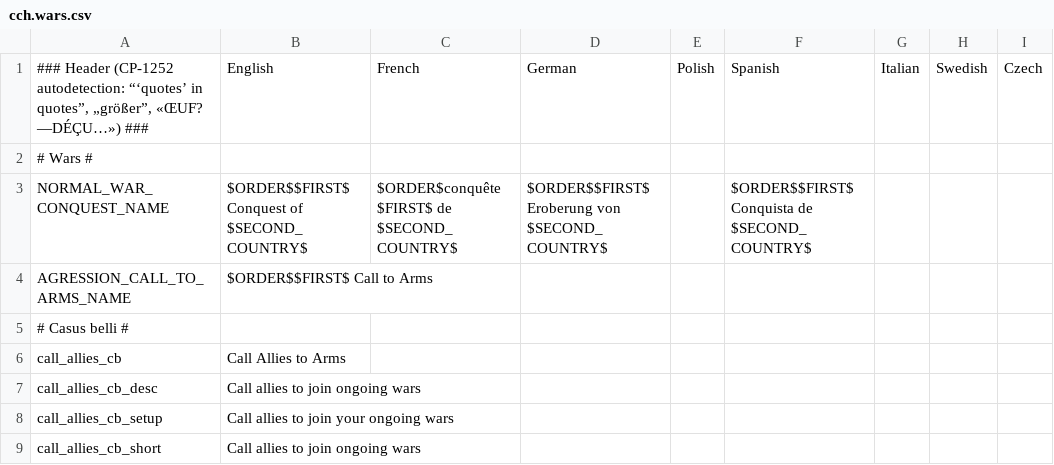
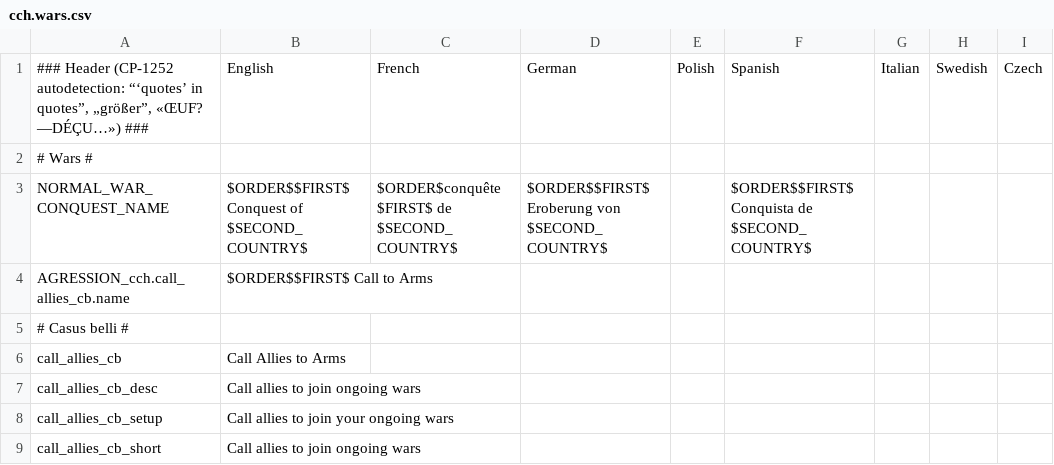
Before and after one commit to moretrim/ccHFM, a CSV file: ccHFM/localisation/cch.wars.csv, drawn as a sheet; only a part is shown; the diff names each change by its address in the sheet, - before the commit and + after, or states it on an @@ line.

Commit message:
Namespace the war name of call_allies_cb

```diff
--- a/ccHFM/localisation/cch.wars.csv
+++ b/ccHFM/localisation/cch.wars.csv
-A4: AGRESSION_CALL_TO_ARMS_NAME
+A4: AGRESSION_cch.call_allies_cb.name
```
Also changed, not shown: 1 other file.
